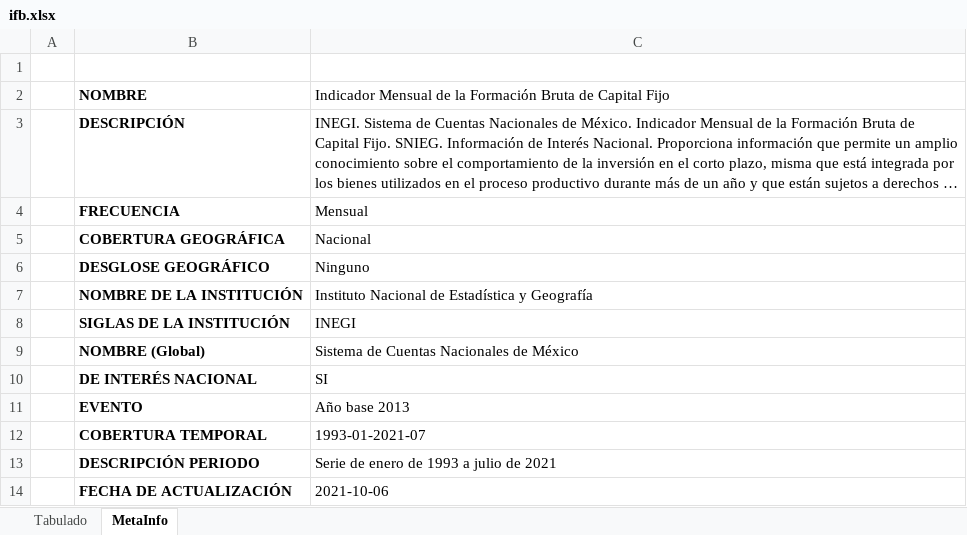
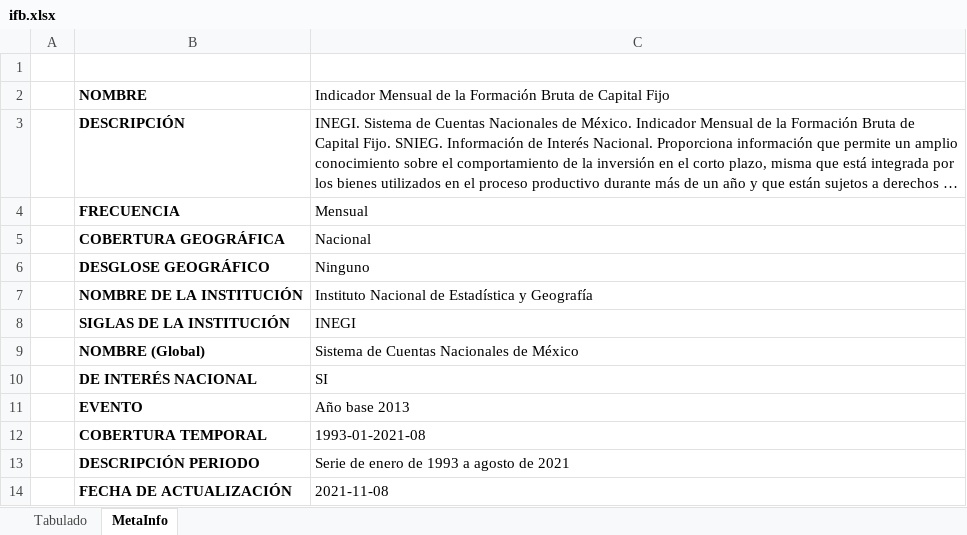
Before and after one commit to SymmetricSymplectic/AsApAnalytics, an Excel workbook: DATA/ifb.xlsx, sheet MetaInfo, drawn as a sheet; long unchanged cells end in …; values as stored, in another font and other column widths than the file's, no borders; the diff names each change by its address in the sheet, - before the commit and + after, or states it on an @@ line.

```diff
--- a/DATA/ifb.xlsx (sheet MetaInfo)
+++ b/DATA/ifb.xlsx (sheet MetaInfo)
-C12: 1993-01-2021-07
+C12: 1993-01-2021-08
-C13: Serie de enero de 1993 a julio de 2021
+C13: Serie de enero de 1993 a agosto de 2021
-C14: 2021-10-06
+C14: 2021-11-08
```
Also changed, not shown: sheet Tabulado, DATA/actind.xlsx, DATA/ifbdesest.xlsx, 21 other files.
